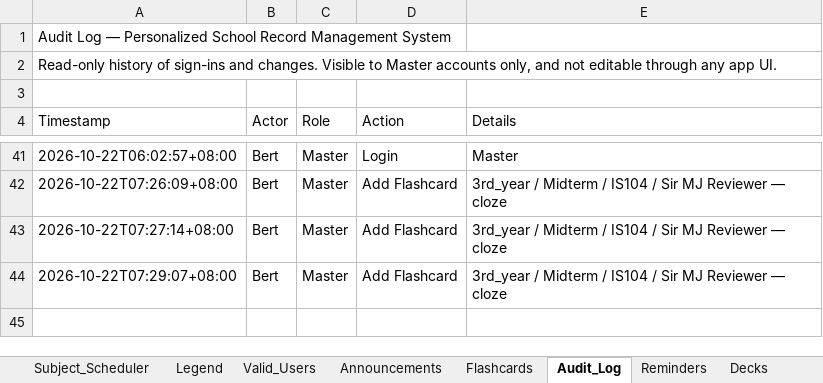
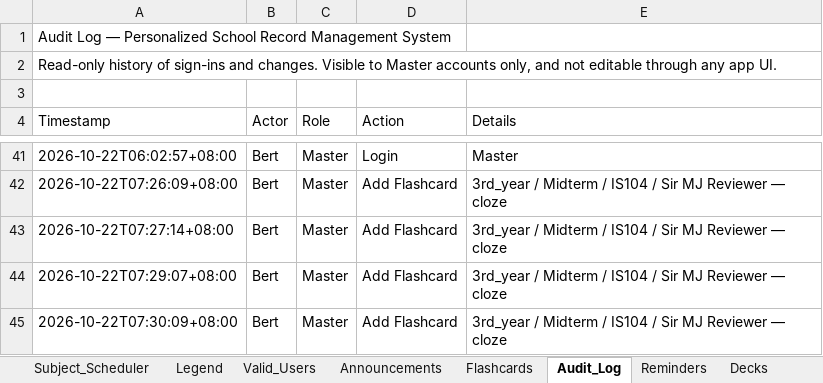
Before and after one commit to fielalbert2026/school-record-management-system, an Excel workbook: Subject_Scheduler.xlsx, sheet Audit_Log, drawn as a sheet; only a part is shown, gaps mark what is left out; values as stored, in another font and other column widths than the file's, no borders; the diff names each change by its address in the sheet, - before the commit and + after, or states it on an @@ line.

Commit message:
Flashcards: Add Flashcard — by Bert

```diff
--- a/Subject_Scheduler.xlsx (sheet Audit_Log)
+++ b/Subject_Scheduler.xlsx (sheet Audit_Log)
+row 45: 2026-10-22T07:30:09+08:00 | Bert | Master | Add Flashcard | 3rd_year / Midterm / IS104 / Sir MJ Reviewer — cloze
```
Also changed, not shown: sheet Flashcards.
